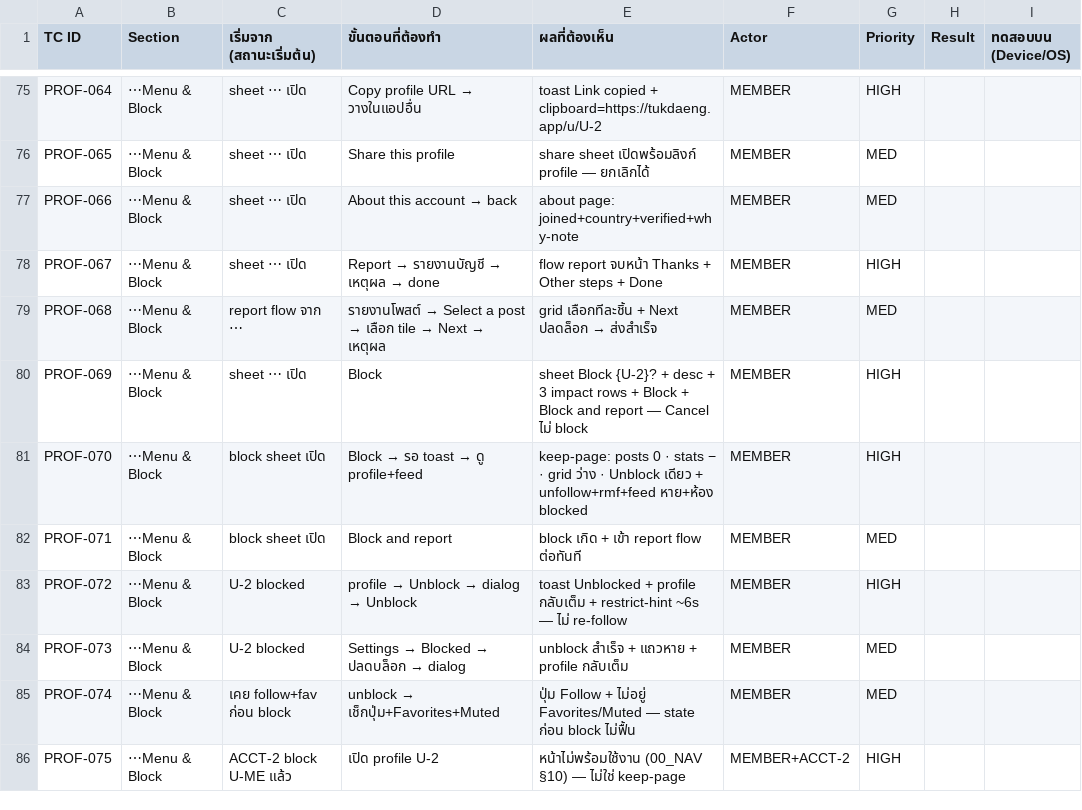
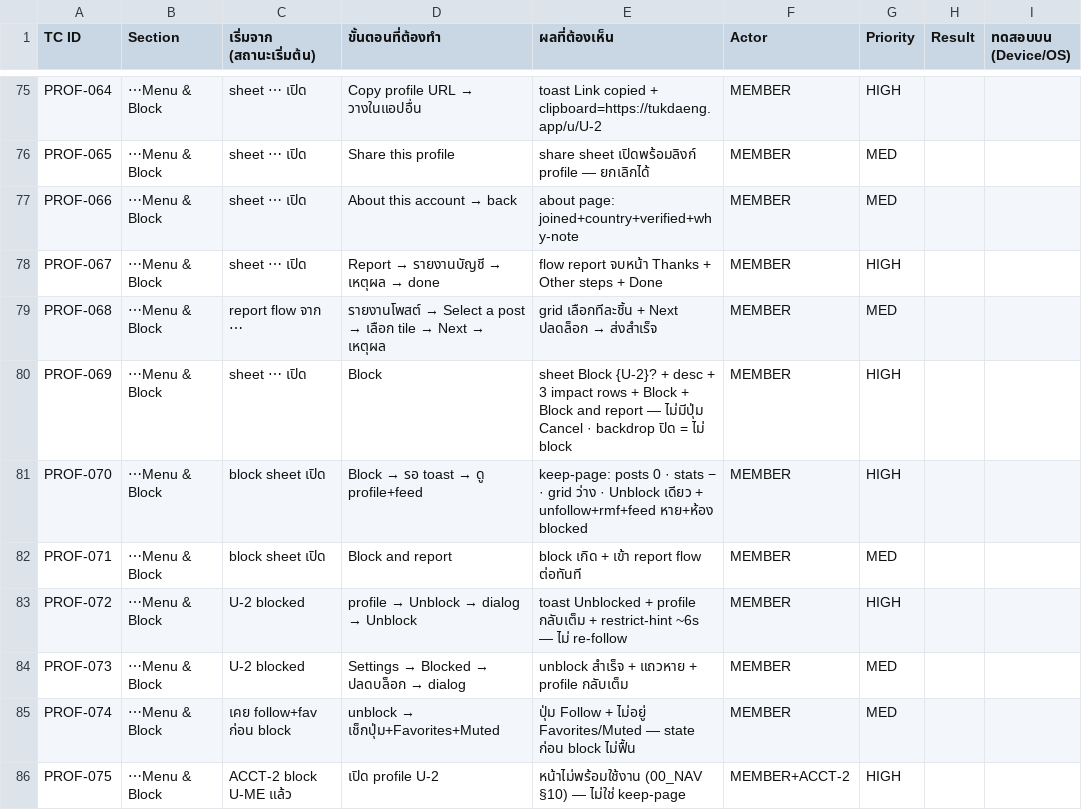
Before and after one commit to kultida-t/TukDaeng, a CSV file: deliverables/FO-TEST-001-12-profile-checklist.csv, drawn as a sheet; only a part is shown, gaps mark what is left out; the diff names each change by its address in the sheet, - before the commit and + after, or states it on an @@ line.

```diff
--- a/deliverables/FO-TEST-001-12-profile-checklist.csv
+++ b/deliverables/FO-TEST-001-12-profile-checklist.csv
-E80 (ผลที่ต้องเห็น): …report — Cancel ไม่ block
+E80 (ผลที่ต้องเห็น): …report — ไม่มีปุ่ม Cancel · backdrop ปิด = ไม่ block
```
Also changed, not shown: deliverables/FO-TEST-001-04-search-checklist.csv, deliverables/FO-TEST-001-10-alerts-checklist.csv, 20 other files.
